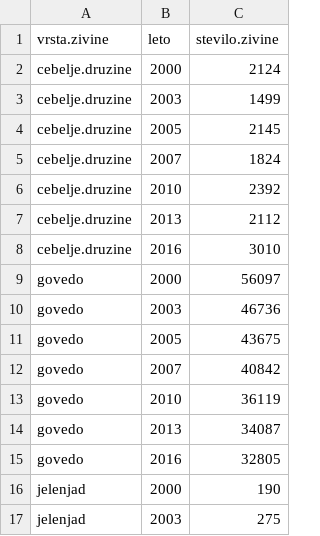
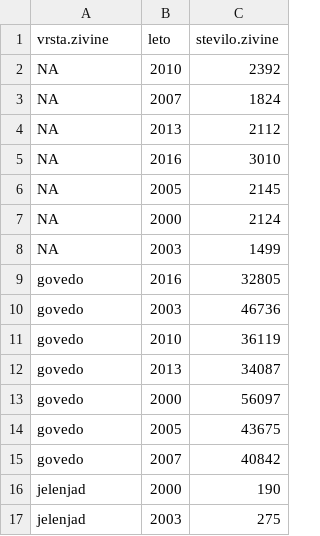
Before and after one commit to klaratravnik/APPR-2021-22, a CSV file: zivina.csv, drawn as a sheet; only a part is shown; the diff covers the shown part only.

Commit message:
izboljsujem

```diff
--- a/zivina.csv
+++ b/zivina.csv
@@ -1,16 +1,16 @@
 vrsta.zivine,leto,stevilo.zivine
-cebelje.druzine,2000,2124
-cebelje.druzine,2003,1499
-cebelje.druzine,2005,2145
-cebelje.druzine,2007,1824
-cebelje.druzine,2010,2392
-cebelje.druzine,2013,2112
-cebelje.druzine,2016,3010
+NA,2010,2392
+NA,2007,1824
+NA,2013,2112
+NA,2016,3010
+NA,2005,2145
+NA,2000,2124
+NA,2003,1499
+govedo,2016,32805
+govedo,2003,46736
+govedo,2010,36119
+govedo,2013,34087
 govedo,2000,56097
-govedo,2003,46736
 govedo,2005,43675
 govedo,2007,40842
-govedo,2010,36119
-govedo,2013,34087
-govedo,2016,32805
 jelenjad,2000,190
```
Also changed, not shown: 1 added row, 1 removed row, 18 moved rows and 6 edited cells elsewhere in this file.
